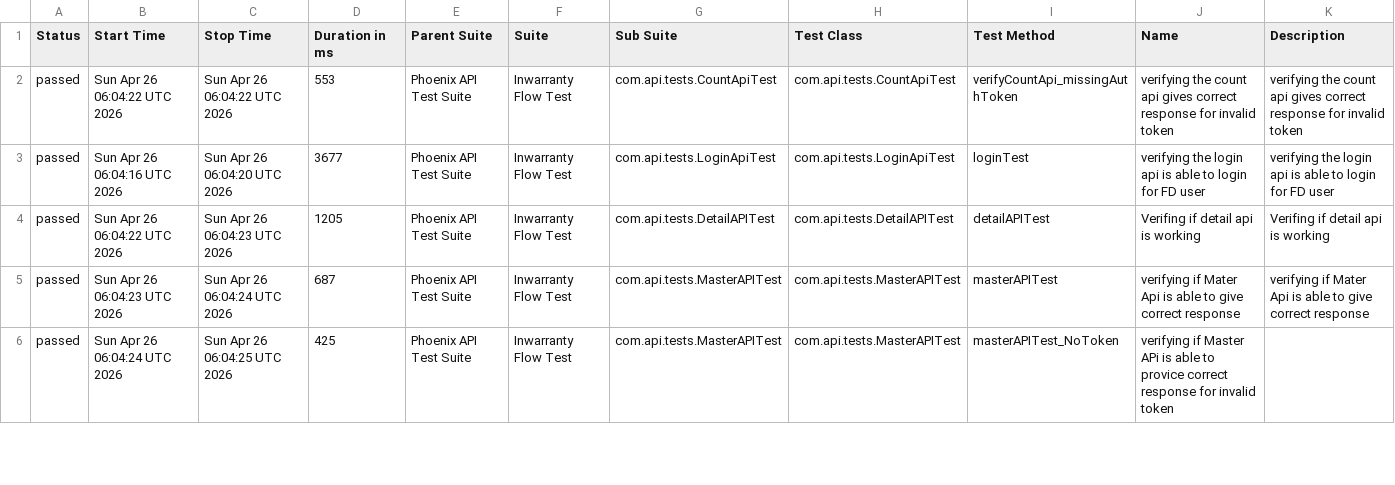
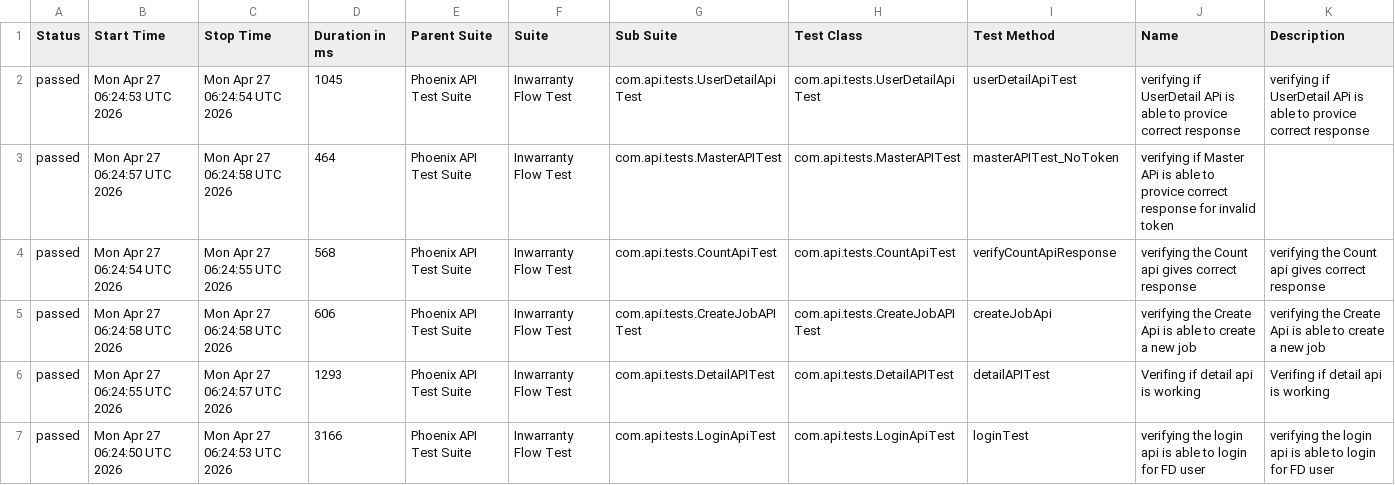
Before and after one commit to RanjaniManuel/PhoenixTestAutomationFramework, a CSV file: data/suites.csv, drawn as a sheet; only a part is shown; the diff covers the shown part only.

```diff
--- a/data/suites.csv
+++ b/data/suites.csv
@@ -1,6 +1,7 @@
 "Status","Start Time","Stop Time","Duration in ms","Parent Suite","Suite","Sub Suite","Test Class","Test Method","Name","Description"
-"passed","Sun Apr 26 06:04:22 UTC 2026","Sun Apr 26 06:04:22 UTC 2026","553","Phoenix API Test Suite","Inwarranty Flow Test","com.api.tests.CountApiTest","com.api.tests.CountApiTest","verifyCountApi_missingAuthToken","verifying the count api gives correct response for invalid token","verifying the count api gives correct response for invalid token"
-"passed","Sun Apr 26 06:04:16 UTC 2026","Sun Apr 26 06:04:20 UTC 2026","3677","Phoenix API Test Suite","Inwarranty Flow Test","com.api.tests.LoginApiTest","com.api.tests.LoginApiTest","loginTest","verifying the login api is able to login for FD user","verifying the login api is able to login for FD user"
-"passed","Sun Apr 26 06:04:22 UTC 2026","Sun Apr 26 06:04:23 UTC 2026","1205","Phoenix API Test Suite","Inwarranty Flow Test","com.api.tests.DetailAPITest","com.api.tests.DetailAPITest","detailAPITest","Verifing if  detail api is working ","Verifing if  detail api is working "
-"passed","Sun Apr 26 06:04:23 UTC 2026","Sun Apr 26 06:04:24 UTC 2026","687","Phoenix API Test Suite","Inwarranty Flow Test","com.api.tests.MasterAPITest","com.api.tests.MasterAPITest","masterAPITest","verifying if Mater Api is able to give correct response","verifying if Mater Api is able to give correct response"
-"passed","Sun Apr 26 06:04:24 UTC 2026","Sun Apr 26 06:04:25 UTC 2026","425","Phoenix API Test Suite","Inwarranty Flow Test","com.api.tests.MasterAPITest","com.api.tests.MasterAPITest","masterAPITest_NoToken","verifying if Master APi is able to provice correct response for invalid token",""
+"passed","Mon Apr 27 06:24:53 UTC 2026","Mon Apr 27 06:24:54 UTC 2026","1045","Phoenix API Test Suite","Inwarranty Flow Test","com.api.tests.UserDetailApiTest","com.api.tests.UserDetailApiTest","userDetailApiTest","verifying if UserDetail APi is able to provice correct response","verifying if UserDetail APi is able to provice correct response"
+"passed","Mon Apr 27 06:24:57 UTC 2026","Mon Apr 27 06:24:58 UTC 2026","464","Phoenix API Test Suite","Inwarranty Flow Test","com.api.tests.MasterAPITest","com.api.tests.MasterAPITest","masterAPITest_NoToken","verifying if Master APi is able to provice correct response for invalid token",""
+"passed","Mon Apr 27 06:24:54 UTC 2026","Mon Apr 27 06:24:55 UTC 2026","568","Phoenix API Test Suite","Inwarranty Flow Test","com.api.tests.CountApiTest","com.api.tests.CountApiTest","verifyCountApiResponse","verifying the Count api gives correct response","verifying the Count api gives correct response"
+"passed","Mon Apr 27 06:24:58 UTC 2026","Mon Apr 27 06:24:58 UTC 2026","606","Phoenix API Test Suite","Inwarranty Flow Test","com.api.tests.CreateJobAPITest","com.api.tests.CreateJobAPITest","createJobApi","verifying the Create Api is able to create a new job","verifying the Create Api is able to create a new job"
+"passed","Mon Apr 27 06:24:55 UTC 2026","Mon Apr 27 06:24:57 UTC 2026","1293","Phoenix API Test Suite","Inwarranty Flow Test","com.api.tests.DetailAPITest","com.api.tests.DetailAPITest","detailAPITest","Verifing if  detail api is working ","Verifing if  detail api is working "
+"passed","Mon Apr 27 06:24:50 UTC 2026","Mon Apr 27 06:24:53 UTC 2026","3166","Phoenix API Test Suite","Inwarranty Flow Test","com.api.tests.LoginApiTest","com.api.tests.LoginApiTest","loginTest","verifying the login api is able to login for FD user","verifying the login api is able to login for FD user"
```
Also changed, not shown: 1 removed row and 14 edited cells elsewhere in this file, data/behaviors.csv, 50 other files.
